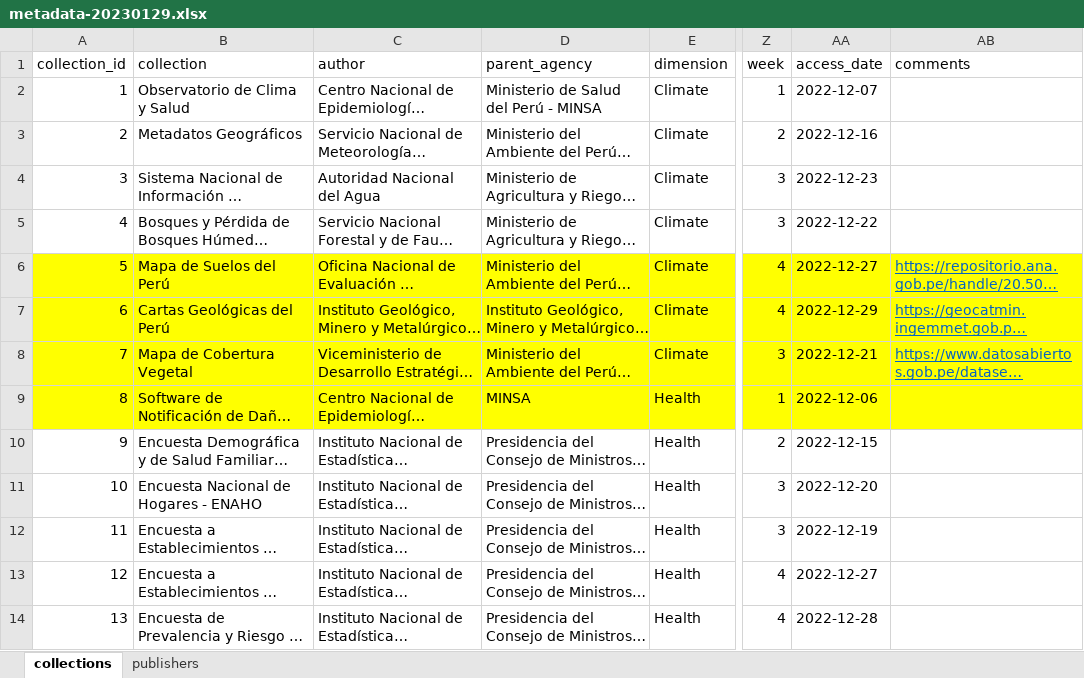
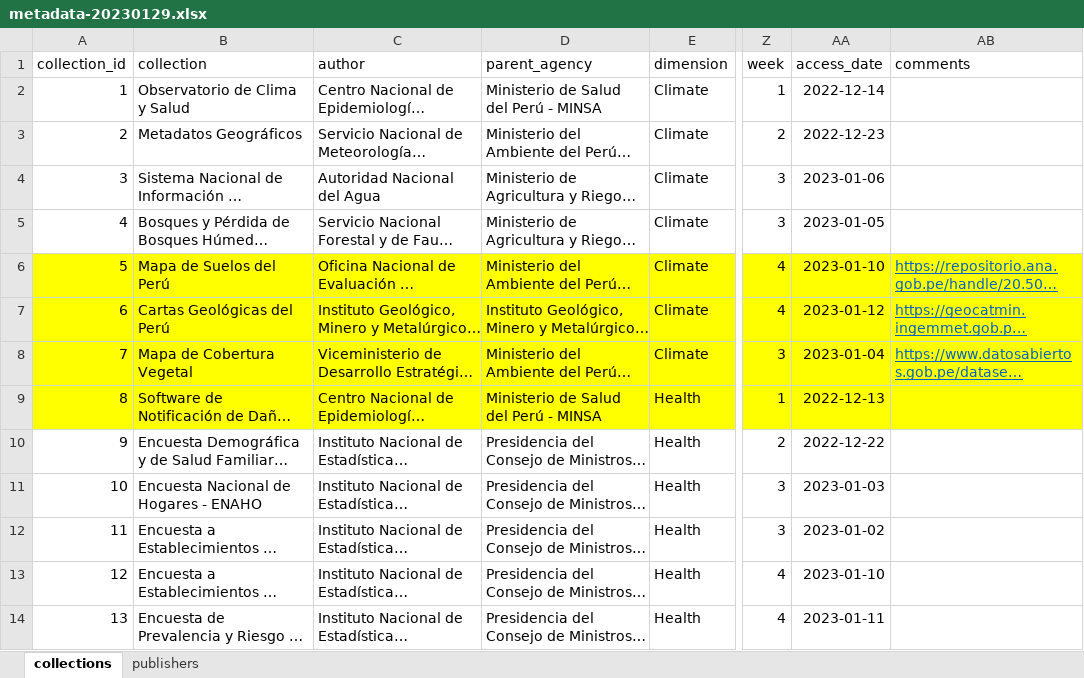
Before and after one commit to healthinnovation/harmonize-dashboard, an Excel workbook: data/metadata-20230129.xlsx, sheet collections, drawn as a sheet; only a part is shown, gaps mark what is left out; long unchanged cells end in …; values as stored, in another font and other column widths than the file's, no borders; the diff covers the shown part only; the diff names each change by its address in the sheet, - before the commit and + after, or states it on an @@ line.

```diff
--- a/data/metadata-20230129.xlsx (sheet collections)
+++ b/data/metadata-20230129.xlsx (sheet collections)
-AA2 (access_date): 2022-12-07
+AA2 (access_date): 2022-12-14
-AA3 (access_date): 2022-12-16
+AA3 (access_date): 2022-12-23
-AA4 (access_date): 2022-12-23
+AA4 (access_date): 2023-01-06
-AA5 (access_date): 2022-12-22
+AA5 (access_date): 2023-01-05
-AA6 (access_date): 2022-12-27
+AA6 (access_date): 2023-01-10
-AA7 (access_date): 2022-12-29
+AA7 (access_date): 2023-01-12
-AA8 (access_date): 2022-12-21
+AA8 (access_date): 2023-01-04
-D9 (parent_agency): MINSA
+D9 (parent_agency): Ministerio de Salud del Perú - MINSA
-AA9 (access_date): 2022-12-06
+AA9 (access_date): 2022-12-13
-AA10 (access_date): 2022-12-15
+AA10 (access_date): 2022-12-22
-AA11 (access_date): 2022-12-20
+AA11 (access_date): 2023-01-03
-AA12 (access_date): 2022-12-19
+AA12 (access_date): 2023-01-02
-AA13 (access_date): 2022-12-27
+AA13 (access_date): 2023-01-10
-AA14 (access_date): 2022-12-28
+AA14 (access_date): 2023-01-11
```
Also changed, not shown: 6 added rows and 8 edited cells elsewhere in this sheet, 5 other files.
